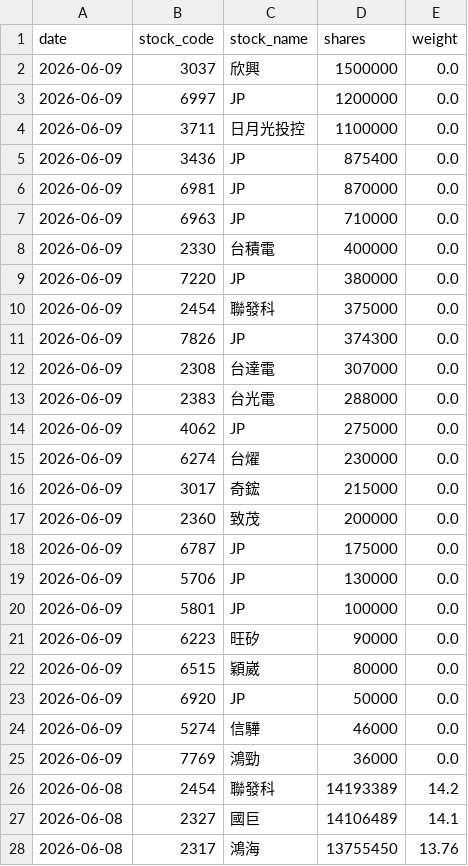
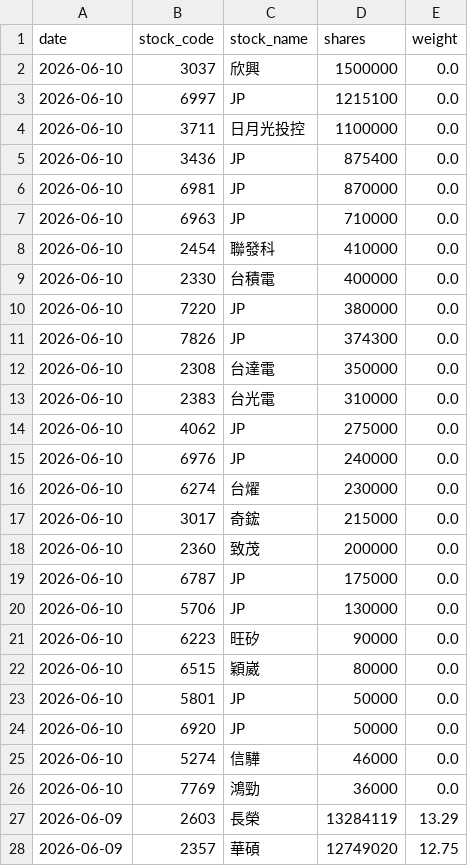
Before and after one commit to yrjjan-allen/active-etf-dashboard, a CSV file: data/00981A.csv, drawn as a sheet; only a part is shown; the shorter side is filled out with more unchanged rows; the diff covers the shown part only.

```diff
--- a/data/00981A.csv
+++ b/data/00981A.csv
@@ -1,25 +1,28 @@
 date,stock_code,stock_name,shares,weight
-2026-06-09,3037,欣興,1500000,0.0
-2026-06-09,6997,JP,1200000,0.0
-2026-06-09,3711,日月光投控,1100000,0.0
-2026-06-09,3436,JP,875400,0.0
-2026-06-09,6981,JP,870000,0.0
-2026-06-09,6963,JP,710000,0.0
-2026-06-09,2330,台積電,400000,0.0
-2026-06-09,7220,JP,380000,0.0
-2026-06-09,2454,聯發科,375000,0.0
-2026-06-09,7826,JP,374300,0.0
-2026-06-09,2308,台達電,307000,0.0
-2026-06-09,2383,台光電,288000,0.0
-2026-06-09,4062,JP,275000,0.0
-2026-06-09,6274,台燿,230000,0.0
-2026-06-09,3017,奇鋐,215000,0.0
-2026-06-09,2360,致茂,200000,0.0
-2026-06-09,6787,JP,175000,0.0
-2026-06-09,5706,JP,130000,0.0
-2026-06-09,5801,JP,100000,0.0
-2026-06-09,6223,旺矽,90000,0.0
-2026-06-09,6515,穎崴,80000,0.0
-2026-06-09,6920,JP,50000,0.0
-2026-06-09,5274,信驊,46000,0.0
-2026-06-09,7769,鴻勁,36000,0.0
+2026-06-10,3037,欣興,1500000,0.0
+2026-06-10,6997,JP,1215100,0.0
+2026-06-10,3711,日月光投控,1100000,0.0
+2026-06-10,3436,JP,875400,0.0
+2026-06-10,6981,JP,870000,0.0
+2026-06-10,6963,JP,710000,0.0
+2026-06-10,2454,聯發科,410000,0.0
+2026-06-10,2330,台積電,400000,0.0
+2026-06-10,7220,JP,380000,0.0
+2026-06-10,7826,JP,374300,0.0
+2026-06-10,2308,台達電,350000,0.0
+2026-06-10,2383,台光電,310000,0.0
+2026-06-10,4062,JP,275000,0.0
+2026-06-10,6976,JP,240000,0.0
+2026-06-10,6274,台燿,230000,0.0
+2026-06-10,3017,奇鋐,215000,0.0
+2026-06-10,2360,致茂,200000,0.0
+2026-06-10,6787,JP,175000,0.0
+2026-06-10,5706,JP,130000,0.0
+2026-06-10,6223,旺矽,90000,0.0
+2026-06-10,6515,穎崴,80000,0.0
+2026-06-10,5801,JP,50000,0.0
+2026-06-10,6920,JP,50000,0.0
+2026-06-10,5274,信驊,46000,0.0
+2026-06-10,7769,鴻勁,36000,0.0
+2026-06-09,2603,長榮,13284119,13.29
+2026-06-09,2357,華碩,12749020,12.75
```
Also changed, not shown: 9 added rows elsewhere in this file, data/00948B.csv, data/00982A.csv, 6 other files.
